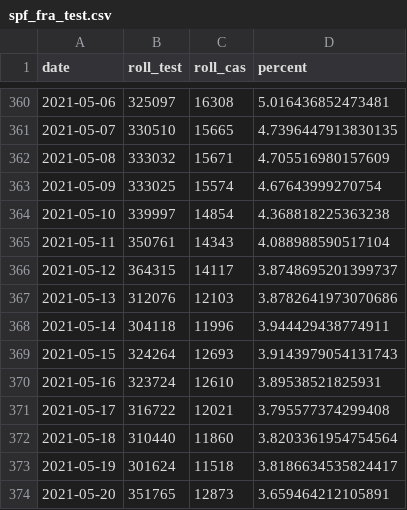
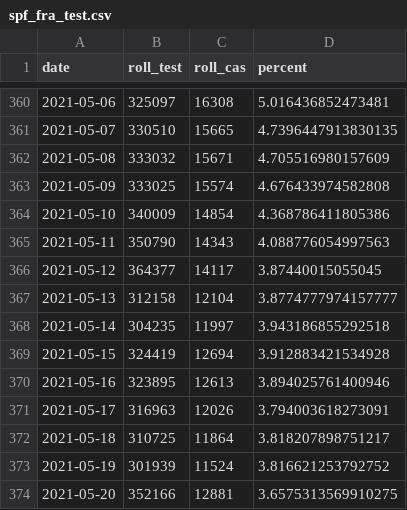
Before and after one commit to mthlht/covid-dashboard, a CSV file: data/spf_fra_test.csv, drawn as a sheet; only a part is shown, gaps mark what is left out; the diff covers the shown part only.

```diff
--- a/data/spf_fra_test.csv
+++ b/data/spf_fra_test.csv
@@ -362,13 +362,13 @@ date,roll_test,roll_cas,percent
 2021-05-08,333032,15671,4.705516980157609
-2021-05-09,333025,15574,4.67643999270754
-2021-05-10,339997,14854,4.368818225363238
-2021-05-11,350761,14343,4.088988590517104
-2021-05-12,364315,14117,3.8748695201399737
-2021-05-13,312076,12103,3.8782641973070686
-2021-05-14,304118,11996,3.944429438774911
-2021-05-15,324264,12693,3.9143979054131743
-2021-05-16,323724,12610,3.89538521825931
-2021-05-17,316722,12021,3.795577374299408
-2021-05-18,310440,11860,3.8203361954754564
-2021-05-19,301624,11518,3.8186634535824417
-2021-05-20,351765,12873,3.659464212105891
+2021-05-09,333025,15574,4.676433974582808
+2021-05-10,340009,14854,4.368786411805386
+2021-05-11,350790,14343,4.088776054997563
+2021-05-12,364377,14117,3.87440015055045
+2021-05-13,312158,12104,3.8774777974157777
+2021-05-14,304235,11997,3.943186855292518
+2021-05-15,324419,12694,3.912883421534928
+2021-05-16,323895,12613,3.894025761400946
+2021-05-17,316963,12026,3.794003618273091
+2021-05-18,310725,11864,3.818207898751217
+2021-05-19,301939,11524,3.816621253792752
+2021-05-20,352166,12881,3.6575313569910275
```
Also changed, not shown: 27 added rows and 45 edited cells elsewhere in this file, data/owid_total_dc.csv, data/spf_fra_data.csv, 41 other files.
